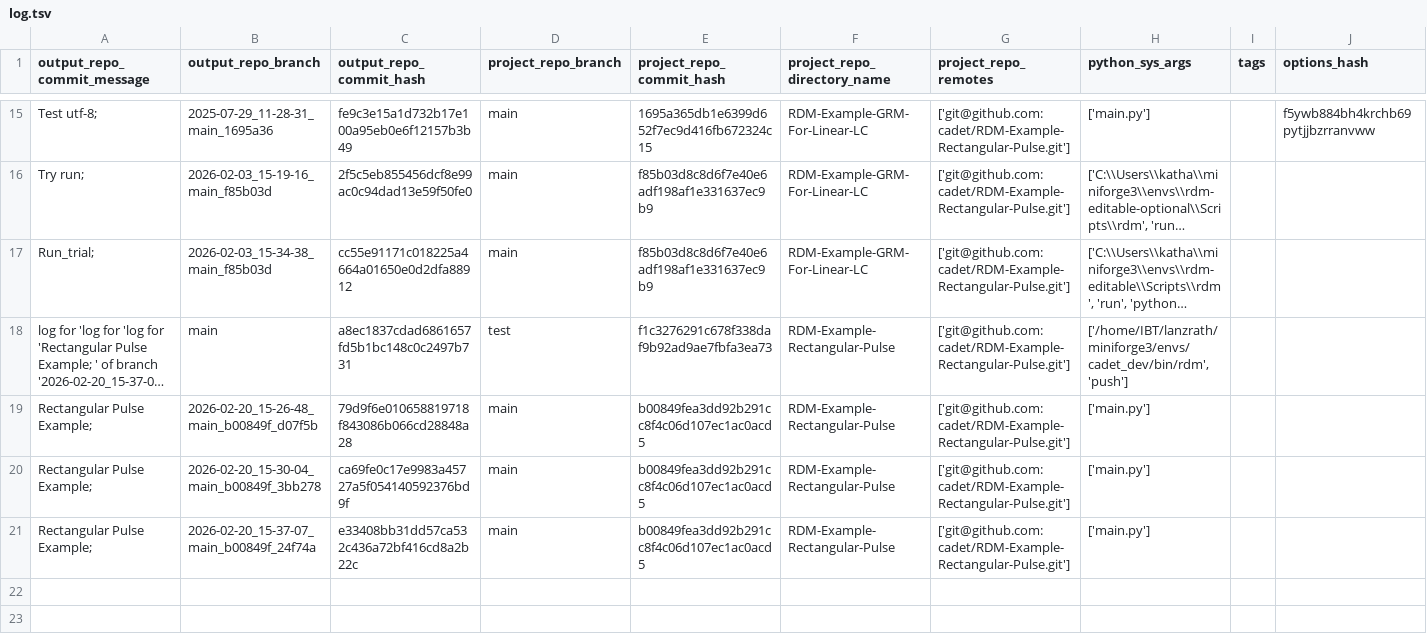
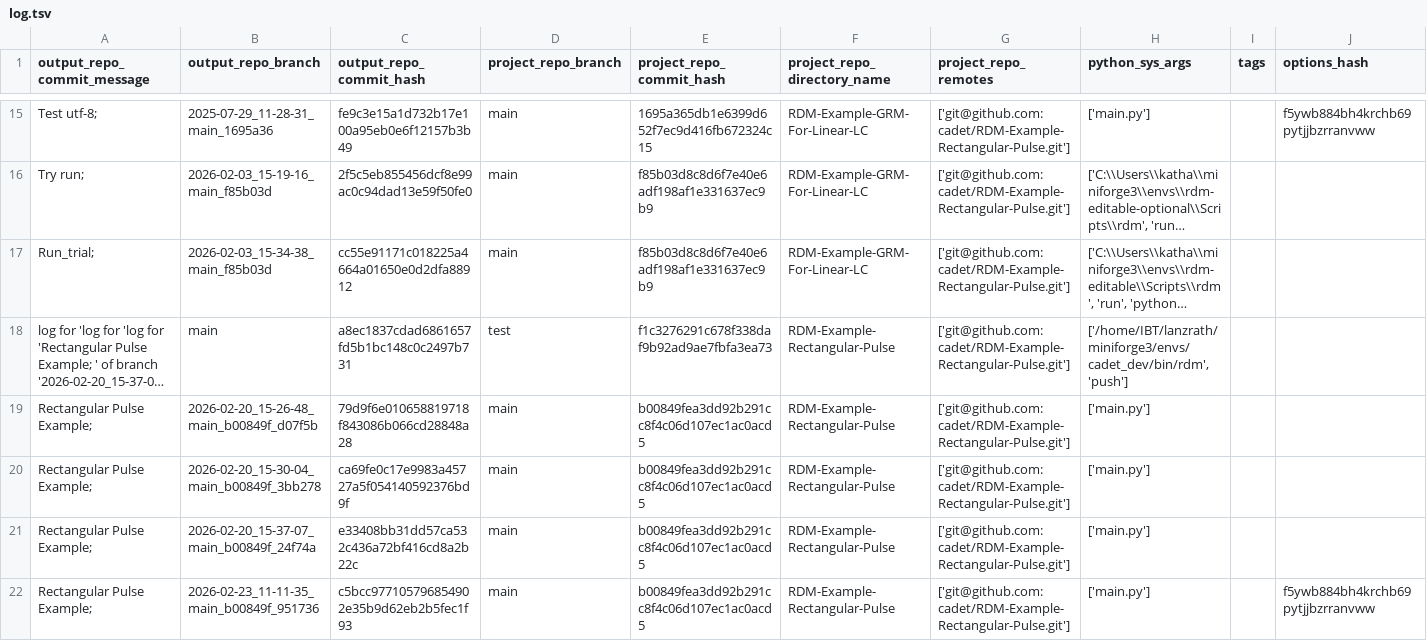
Before and after one commit to cadet/RDM-Example-Rectangular-Pulse-Output, a TSV file: log.tsv, drawn as a sheet; only a part is shown, gaps mark what is left out; long unchanged cells end in …; rows hold the shown columns only; the diff names each change by its address in the sheet, - before the commit and + after, or states it on an @@ line.

Commit message:
log for 'Rectangular Pulse Example; ' of branch '2026-02-23_11-11-35_main_b00849f_951736'

```diff
--- a/log.tsv
+++ b/log.tsv
+row 22: Rectangular Pulse Example; | 2026-02-23_11-11-35_main_b00849f_951736 | c5bcc977105796854902e35b9d62eb2b5fec1f93 | main | b00849fea3dd92b291cc8f4c06d107ec1ac0acd5 | RDM-Example-Rectangular-Pulse | ['git@github.com:cadet/RDM-Example-Rectangular-Pulse.git'] | ['main.py'] |  | f5ywb884bh4krchb69pytjjbzrranvww
```
Also changed, not shown: 7 other files.
